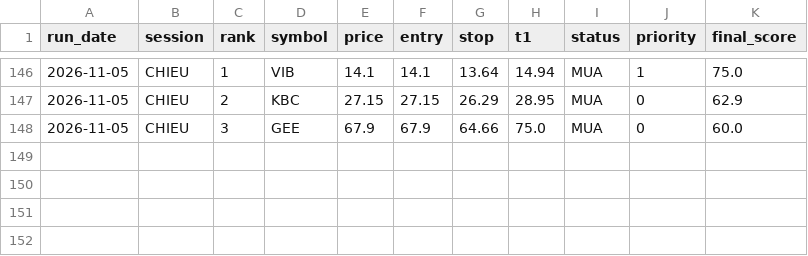
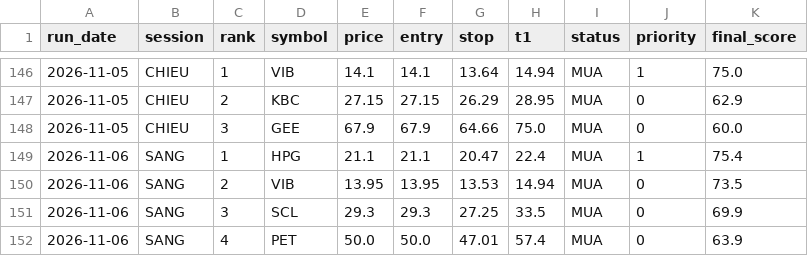
Before and after one commit to karenmanucian1-commits/Top-5-Co-Phieu-Hang-Ngay-Claude, a CSV file: data/picks_log.csv, drawn as a sheet; only a part is shown, gaps mark what is left out.

```diff
--- a/data/picks_log.csv
+++ b/data/picks_log.csv
@@ -148 +148,5 @@ run_date,session,rank,symbol,price,entry,stop,t1,status,priority,final_score
 2026-11-05,CHIEU,3,GEE,67.9,67.9,64.66,75.0,MUA,0,60.0
+2026-11-06,SANG,1,HPG,21.1,21.1,20.47,22.4,MUA,1,75.4
+2026-11-06,SANG,2,VIB,13.95,13.95,13.53,14.94,MUA,0,73.5
+2026-11-06,SANG,3,SCL,29.3,29.3,27.25,33.5,MUA,0,69.9
+2026-11-06,SANG,4,PET,50.0,50.0,47.01,57.4,MUA,0,63.9
```
Also changed, not shown: data/picks_log_v2.csv, 4 other files.
